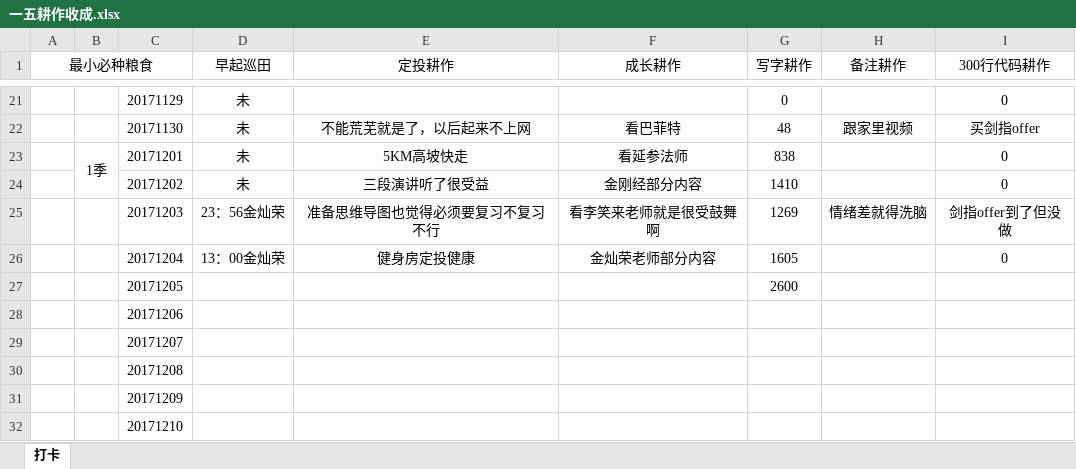
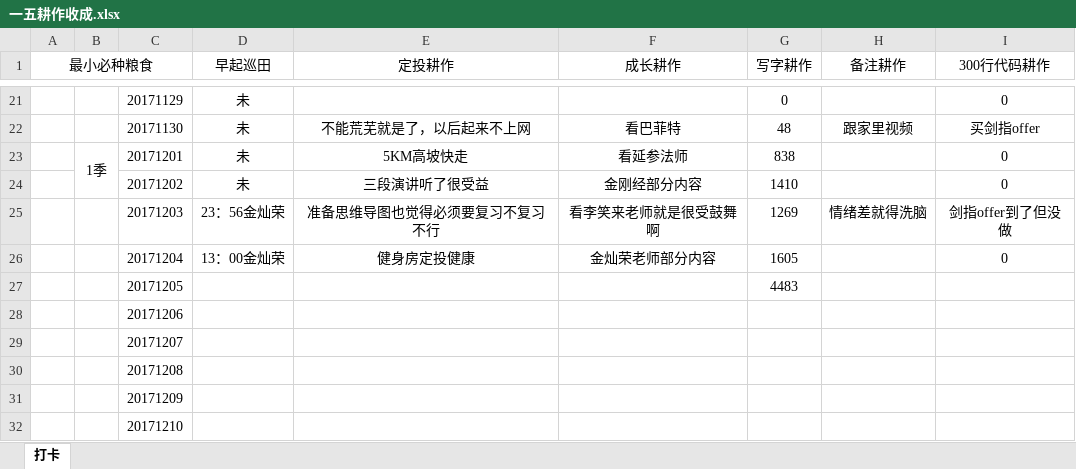
Before and after one commit to HanYouyang/GrowUp2017, an Excel workbook: 6五年计划：早起做起/一五耕作收成.xlsx, sheet 打卡, drawn as a sheet; only a part is shown, gaps mark what is left out; values as stored, in another font and other column widths than the file's, no borders; the diff names each change by its address in the sheet, - before the commit and + after, or states it on an @@ line.

```diff
--- a/6五年计划：早起做起/一五耕作收成.xlsx (sheet 打卡)
+++ b/6五年计划：早起做起/一五耕作收成.xlsx (sheet 打卡)
-G27 (写字耕作): 2600
+G27 (写字耕作): 4483
```
Also changed, not shown: 2总理：财务自由/财政：资产负债表.xlsx, 5 other files.
